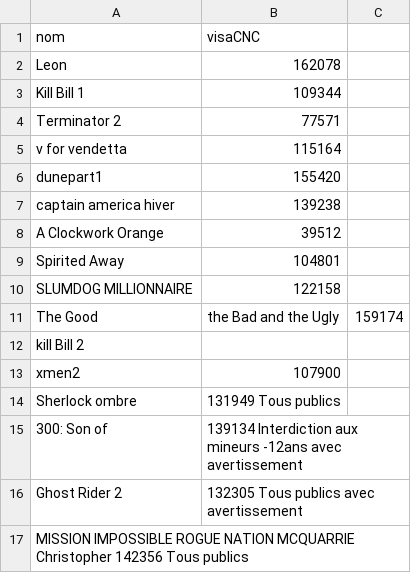
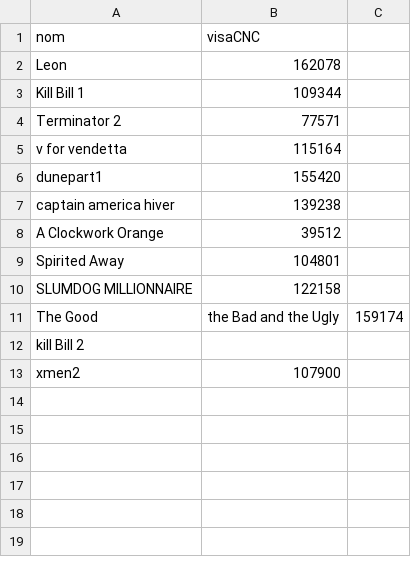
Before and after one commit to Sofiane-h31/Stage, a CSV file: Python modfication des données/nmpcnc.csv, drawn as a sheet; the diff names each change by its address in the sheet, - before the commit and + after, or states it on an @@ line.

```diff
--- a/Python modfication des données/nmpcnc.csv
+++ b/Python modfication des données/nmpcnc.csv
-row 14: Sherlock ombre | 131949 Tous publics
-row 15: 300: Son of | 139134 Interdiction aux mineurs -12ans avec avertissement
-row 16: Ghost Rider 2 | 132305 Tous publics avec avertissement
-row 17: MISSION IMPOSSIBLE ROGUE NATION MCQUARRIE Christopher 142356 Tous publics
```
Also changed, not shown: Python modfication des données/dataseriesParental.csv, 2 other files.
